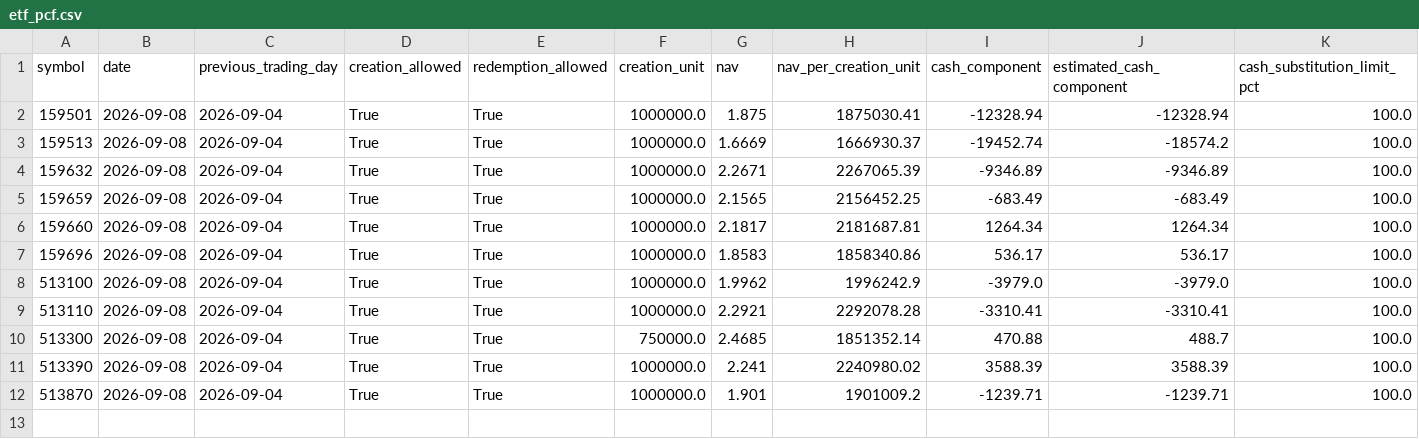
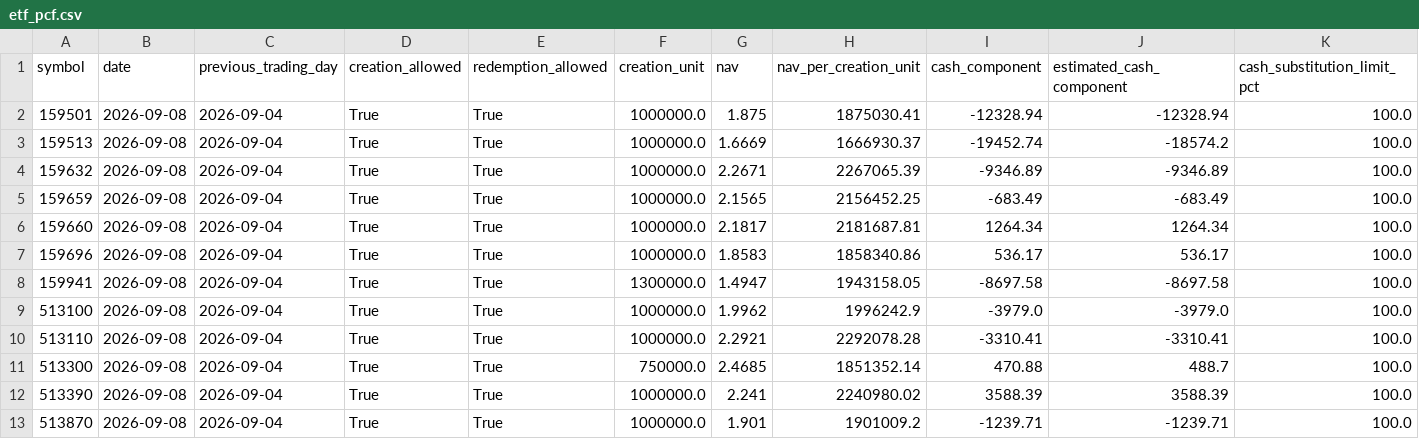
Before and after one commit to Wilson-Wang/nasdaq100-cn-etf-rv, a CSV file: data/etf_pcf.csv, drawn as a sheet; only a part is shown; rows hold the shown columns only; the diff names each change by its address in the sheet, - before the commit and + after, or states it on an @@ line.

```diff
--- a/data/etf_pcf.csv
+++ b/data/etf_pcf.csv
+row 8: 159941 | 2026-09-08 | 2026-09-04 | True | True | 1300000.0 | 1.4947 | 1943158.05 | -8697.58 | -8697.58 | 100.0
```
Also changed, not shown: data/etf_snapshot.csv, 9 other files.
